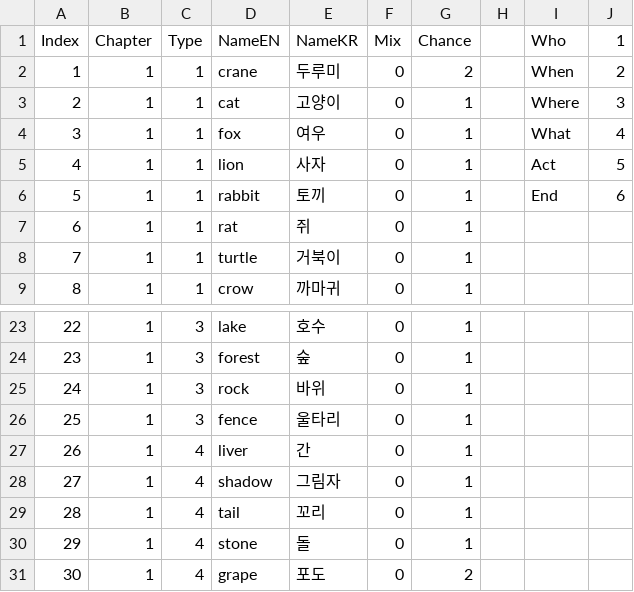
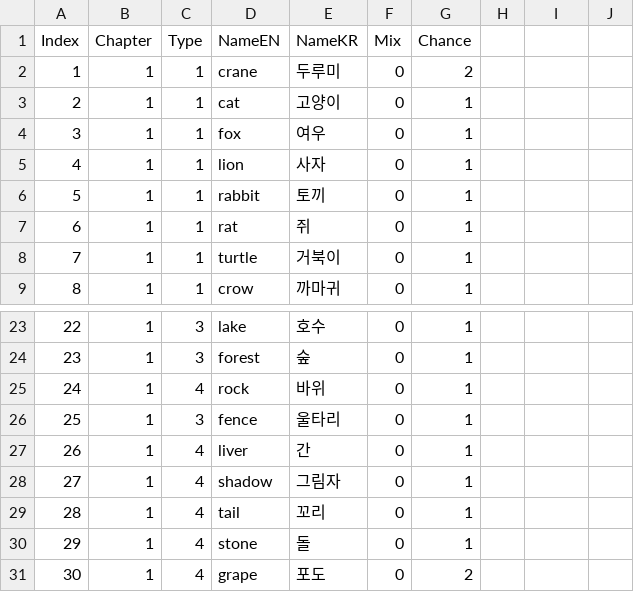
Before and after one commit to catdoglove/Assets, a CSV file: Resources/CardData.CSV, drawn as a sheet; only a part is shown, gaps mark what is left out; the diff names each change by its address in the sheet, - before the commit and + after, or states it on an @@ line.

```diff
--- a/Resources/CardData.CSV
+++ b/Resources/CardData.CSV
-I1: Who
+I1: (empty)
-J1: 1
+J1: (empty)
-I2: When
+I2: (empty)
-J2: 2
+J2: (empty)
-I3: Where
+I3: (empty)
-J3: 3
+J3: (empty)
-I4: What
+I4: (empty)
-J4: 4
+J4: (empty)
-I5: Act
+I5: (empty)
-J5: 5
+J5: (empty)
-I6: End
+I6: (empty)
-J6: 6
+J6: (empty)
-C25 (Type): 3
+C25 (Type): 4
```
Also changed, not shown: Resources/StoryBook.csv, 32 other files.
